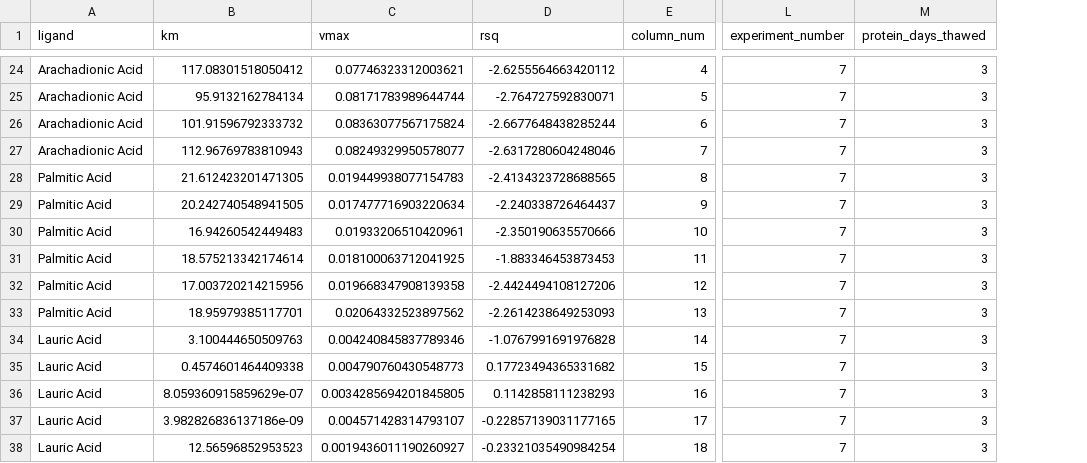
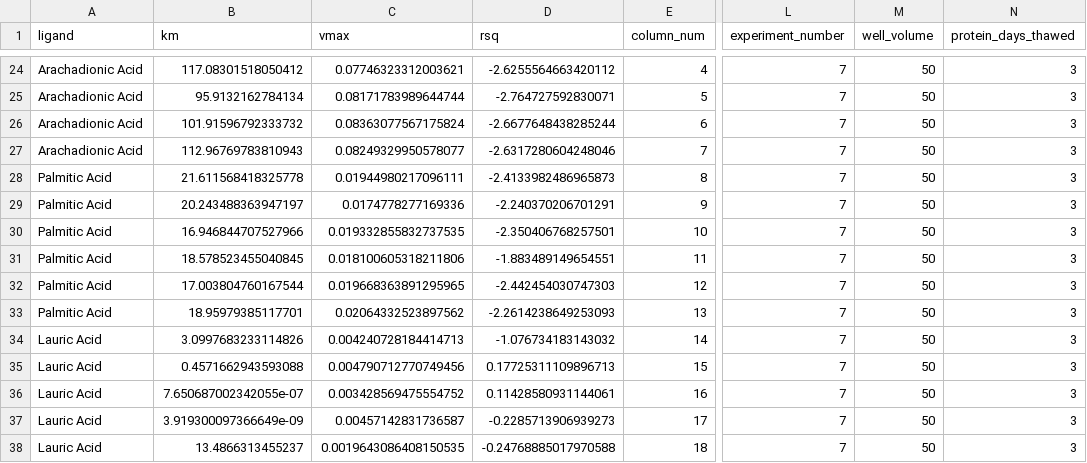
Before and after one commit to jamesengleback/201906_P450_PlateAssay_Development, a CSV file: 7_Moreiterations/experiment-7-summary.csv, drawn as a sheet; only a part is shown, gaps mark what is left out; the diff covers the shown part only; the diff names each change by its address in the sheet, - before the commit and + after, or states it on an @@ line.

```diff
--- a/7_Moreiterations/experiment-7-summary.csv
+++ b/7_Moreiterations/experiment-7-summary.csv
+column M (well_volume), rows 24-38: all 50
-B28 (km): 21.612423201471305
+B28 (km): 21.611568418325778
-C28 (vmax): 0.019449938077154783
+C28 (vmax): 0.01944980217096111
-D28 (rsq): -2.4134323728688565
+D28 (rsq): -2.4133982486965873
-B29 (km): 20.242740548941505
+B29 (km): 20.243488363947197
-C29 (vmax): 0.017477716903220634
+C29 (vmax): 0.0174778277169336
-D29 (rsq): -2.240338726464437
+D29 (rsq): -2.240370206701291
-B30 (km): 16.94260542449483
+B30 (km): 16.946844707527966
-C30 (vmax): 0.01933206510420961
+C30 (vmax): 0.019332855832737535
-D30 (rsq): -2.350190635570666
+D30 (rsq): -2.350406768257501
-B31 (km): 18.575213342174614
+B31 (km): 18.578523455040845
-C31 (vmax): 0.018100063712041925
+C31 (vmax): 0.018100605318211806
-D31 (rsq): -1.883346453873453
+D31 (rsq): -1.883489149654551
-B32 (km): 17.003720214215956
+B32 (km): 17.003804760167544
-C32 (vmax): 0.019668347908139358
+C32 (vmax): 0.019668363891295965
-D32 (rsq): -2.4424494108127206
+D32 (rsq): -2.442454030747303
-B34 (km): 3.100444650509763
+B34 (km): 3.0997683233114826
-C34 (vmax): 0.004240845837789346
+C34 (vmax): 0.004240728184414713
-D34 (rsq): -1.0767991691976828
+D34 (rsq): -1.076734183143032
-B35 (km): 0.4574601464409338
+B35 (km): 0.4571662943593088
-C35 (vmax): 0.004790760430548773
+C35 (vmax): 0.004790712770749456
-D35 (rsq): 0.17723494365331682
+D35 (rsq): 0.17725311109896713
-B36 (km): 8.059360915859629e-07
+B36 (km): 7.650687002342055e-07
-C36 (vmax): 0.0034285694201845805
+C36 (vmax): 0.003428569475554752
-D36 (rsq): 0.1142858111238293
+D36 (rsq): 0.11428580931144061
-B37 (km): 3.982826836137186e-09
+B37 (km): 3.919300097366649e-09
-C37 (vmax): 0.004571428314793107
+C37 (vmax): 0.00457142831736587
-D37 (rsq): -0.22857139031177165
+D37 (rsq): -0.2285713906939273
-B38 (km): 12.56596852953523
+B38 (km): 13.4866313455237
-C38 (vmax): 0.0019436011190260927
+C38 (vmax): 0.0019643086408150535
-D38 (rsq): -0.23321035490984254
+D38 (rsq): -0.24768885017970588
```
Also changed, not shown: 81 edited cells elsewhere in this file, 12_ThermoPlateCompare/experiment-12-per-well-summary.csv, 14_DMSO_dilutionScheme/experiment-14-per-well-summary.csv, 28 other files.
